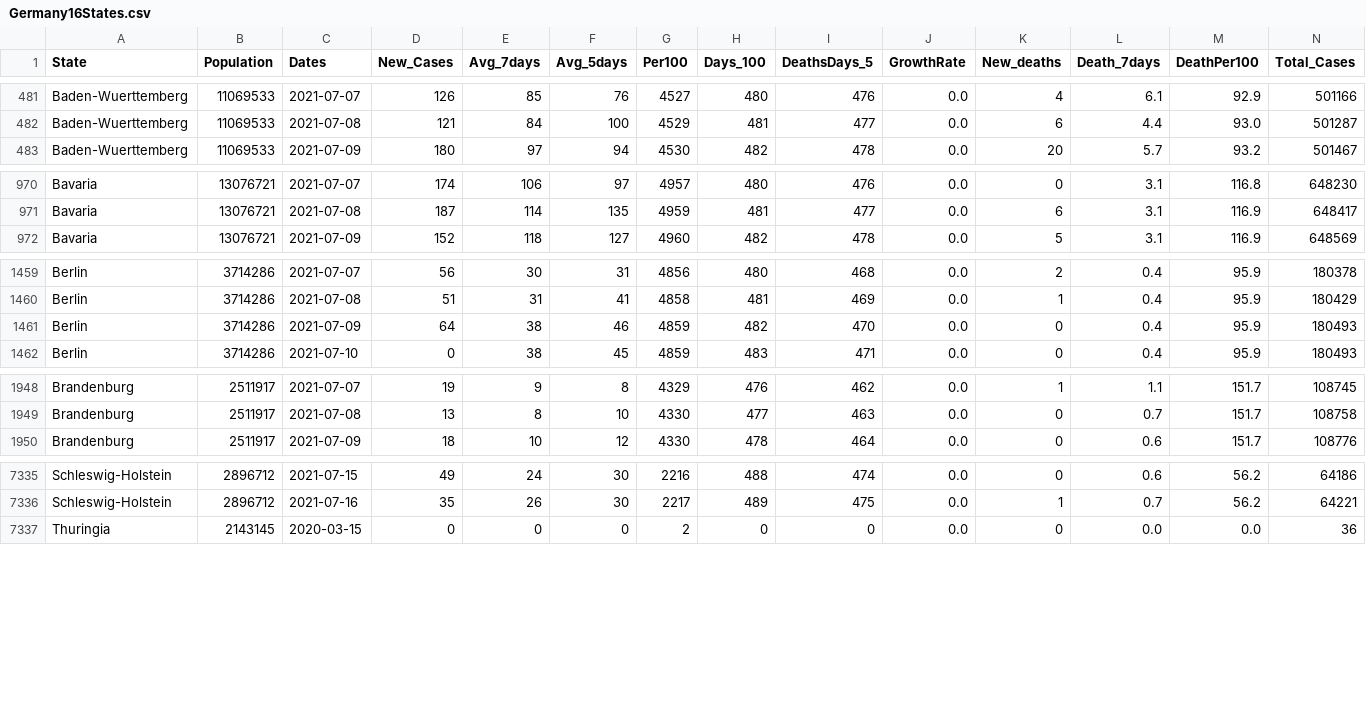
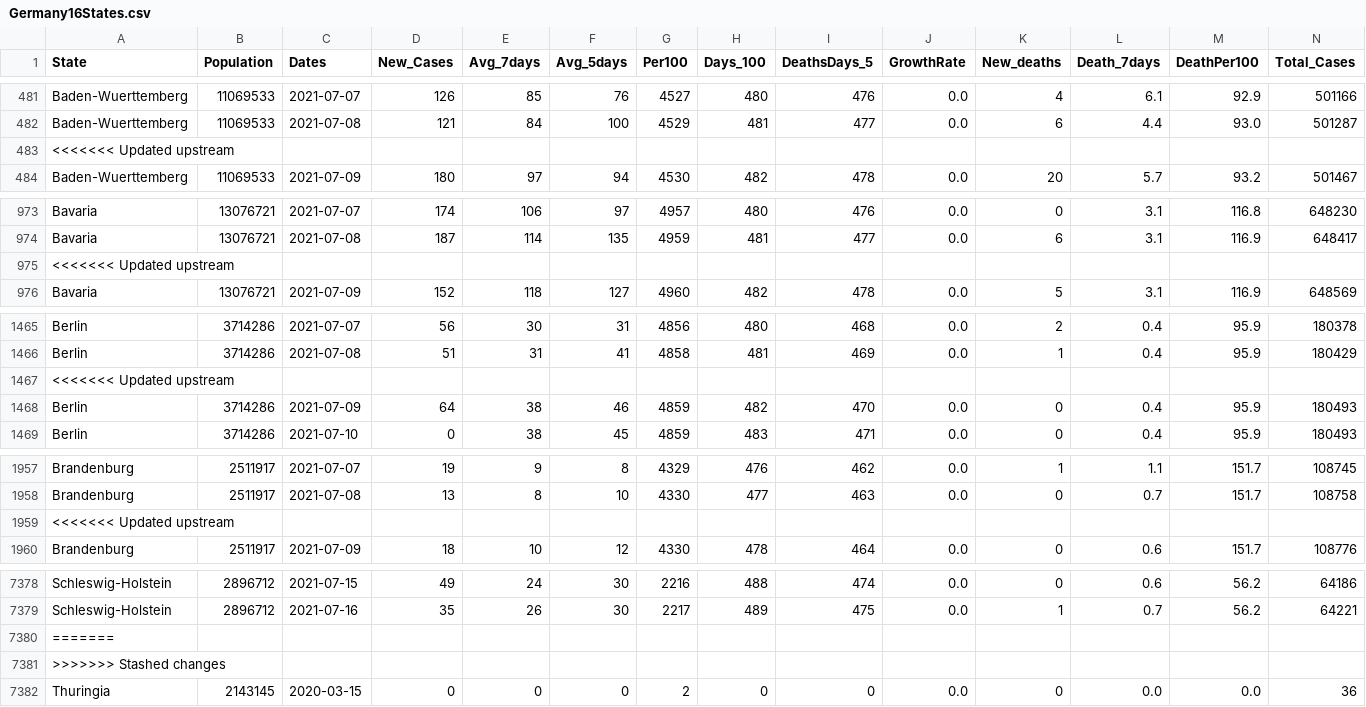
Before and after one commit to nyyubio/First_Website, a CSV file: static/data/Germany16States.csv, drawn as a sheet; only a part is shown, gaps mark what is left out; rows hold the shown columns only; the diff covers the shown part only; the diff names each change by its address in the sheet, - before the commit and + after, or states it on an @@ line.

Commit message:
July 16, 2021 update
- Updated German states and country data

```diff
--- a/static/data/Germany16States.csv
+++ b/static/data/Germany16States.csv
+row 483: <<<<<<< Updated upstream
+row 975: <<<<<<< Updated upstream
+row 1467: <<<<<<< Updated upstream
+row 1959: <<<<<<< Updated upstream
+row 7380: =======
+row 7381: >>>>>>> Stashed changes
```
Also changed, not shown: 43 added rows elsewhere in this file, 6 other files.
